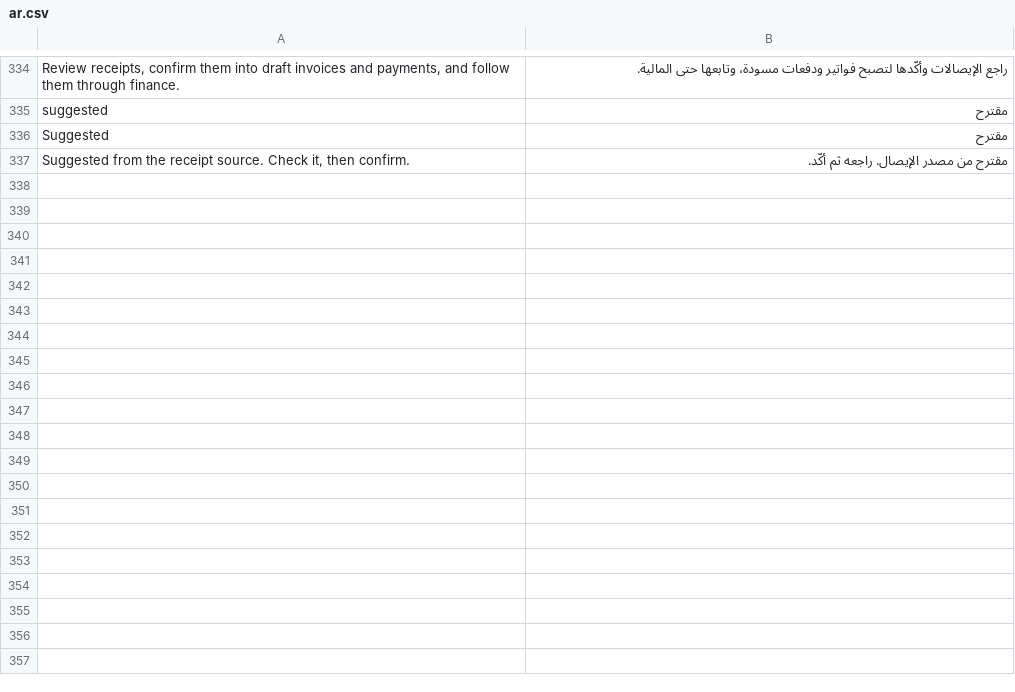
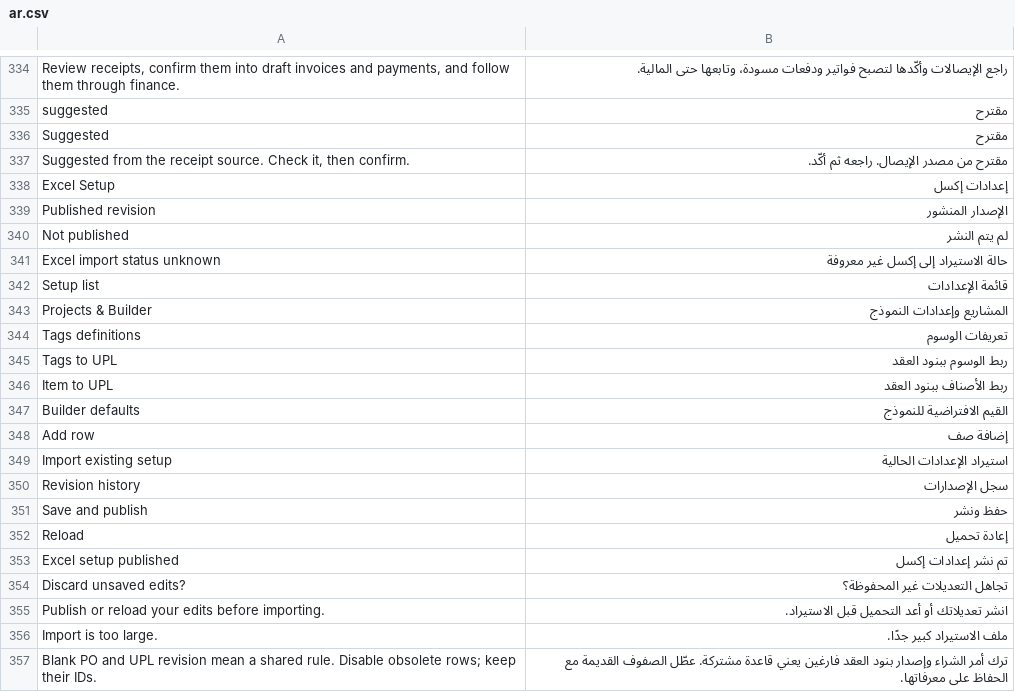
Before and after one commit to 9eskot9-max/SIG_Warehouse, a CSV file: sig_warehouse/translations/ar.csv, drawn as a sheet; only a part is shown, gaps mark what is left out; the diff covers the shown part only.

Commit message:
feat(ops): centralize Excel setup and ACN workbook imports

```diff
--- a/sig_warehouse/translations/ar.csv
+++ b/sig_warehouse/translations/ar.csv
@@ -337 +337,21 @@ Suggested,مقترح
 "Suggested from the receipt source. Check it, then confirm.",مقترح من مصدر الإيصال. راجعه ثم أكّد.
+Excel Setup,إعدادات إكسل
+Published revision,الإصدار المنشور
+Not published,لم يتم النشر
+Excel import status unknown,حالة الاستيراد إلى إكسل غير معروفة
+Setup list,قائمة الإعدادات
+Projects & Builder,المشاريع وإعدادات النموذج
+Tags definitions,تعريفات الوسوم
+Tags to UPL,ربط الوسوم ببنود العقد
+Item to UPL,ربط الأصناف ببنود العقد
+Builder defaults,القيم الافتراضية للنموذج
+Add row,إضافة صف
+Import existing setup,استيراد الإعدادات الحالية
+Revision history,سجل الإصدارات
+Save and publish,حفظ ونشر
+Reload,إعادة تحميل
+Excel setup published,تم نشر إعدادات إكسل
+Discard unsaved edits?,تجاهل التعديلات غير المحفوظة؟
+Publish or reload your edits before importing.,انشر تعديلاتك أو أعد التحميل قبل الاستيراد.
+Import is too large.,ملف الاستيراد كبير جدًا.
+Blank PO and UPL revision mean a shared rule. Disable obsolete rows; keep their IDs.,ترك أمر الشراء وإصدار بنود العقد فارغين يعني قاعدة مشتركة. عطّل الصفوف القديمة مع الحفاظ على معرفاتها.
```
Also changed, not shown: 36 added rows elsewhere in this file, 33 other files.
